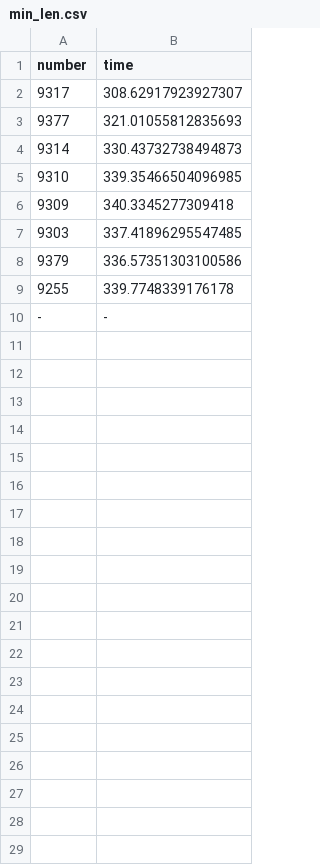
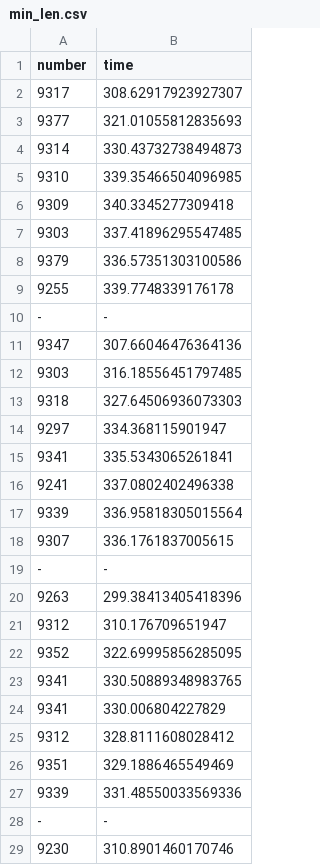
Before and after one commit to HOLLYwyh/FEDIG, a CSV file: experiments/logfile/parameter/min_len.csv, drawn as a sheet; only a part is shown; the diff covers the shown part only.

Commit message:
finish experiments of parameter

```diff
--- a/experiments/logfile/parameter/min_len.csv
+++ b/experiments/logfile/parameter/min_len.csv
@@ -10 +10,20 @@ number,time
 -,-
+9347,307.66046476364136
+9303,316.18556451797485
+9318,327.64506936073303
+9297,334.368115901947
+9341,335.5343065261841
+9241,337.0802402496338
+9339,336.95818305015564
+9307,336.1761837005615
+-,-
+9263,299.38413405418396
+9312,310.176709651947
+9352,322.69995856285095
+9341,330.50889348983765
+9341,330.006804227829
+9312,328.8111608028412
+9351,329.1886465549469
+9339,331.48550033569336
+-,-
+9230,310.8901460170746
```
Also changed, not shown: 17 added rows elsewhere in this file, 1 other file.
